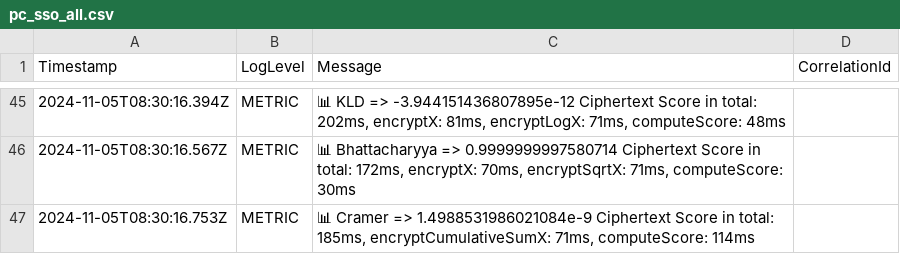
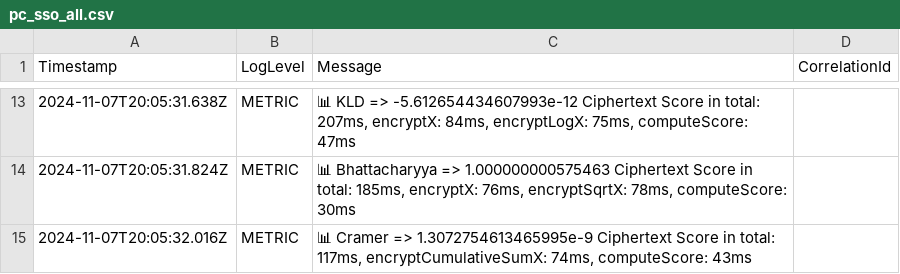
Before and after one commit to jeffmur/fhe-video-similarity, a CSV file: results/3_performance/720p/60s_S9/pc_sso_all.csv, drawn as a sheet; only a part is shown, gaps mark what is left out; the diff covers the shown part only.

```diff
--- a/results/3_performance/720p/60s_S9/pc_sso_all.csv
+++ b/results/3_performance/720p/60s_S9/pc_sso_all.csv
@@ -45,3 +13,3 @@ Timestamp;LogLevel;Message;CorrelationId
-2024-11-05T08:30:16.394Z;METRIC;📊 KLD => -3.944151436807895e-12 Ciphertext Score in total: 202ms, encryptX: 81ms, encryptLogX: 71ms, computeScore: 48ms;
-2024-11-05T08:30:16.567Z;METRIC;📊 Bhattacharyya => 0.9999999997580714 Ciphertext Score in total: 172ms, encryptX: 70ms, encryptSqrtX: 71ms, computeScore: 30ms;
-2024-11-05T08:30:16.753Z;METRIC;📊 Cramer => 1.4988531986021084e-9 Ciphertext Score in total: 185ms, encryptCumulativeSumX: 71ms, computeScore: 114ms;
+2024-11-07T20:05:31.638Z;METRIC;📊 KLD => -5.612654434607993e-12 Ciphertext Score in total: 207ms, encryptX: 84ms, encryptLogX: 75ms, computeScore: 47ms;
+2024-11-07T20:05:31.824Z;METRIC;📊 Bhattacharyya => 1.000000000575463 Ciphertext Score in total: 185ms, encryptX: 76ms, encryptSqrtX: 78ms, computeScore: 30ms;
+2024-11-07T20:05:32.016Z;METRIC;📊 Cramer => 1.3072754613465995e-9 Ciphertext Score in total: 117ms, encryptCumulativeSumX: 74ms, computeScore: 43ms;
```
Also changed, not shown: 32 removed rows and 26 edited cells elsewhere in this file, results/3_performance/1080p/60s_Black/pc_sso_all.csv, results/3_performance/1080p/60s_Black/pxl_sso_all.csv, 14 other files.
